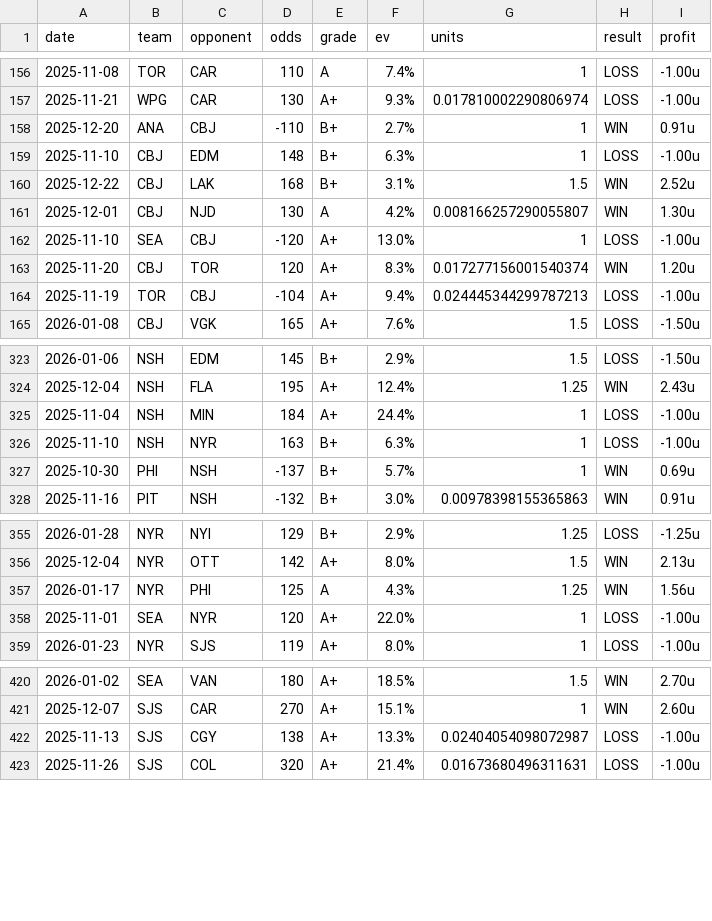
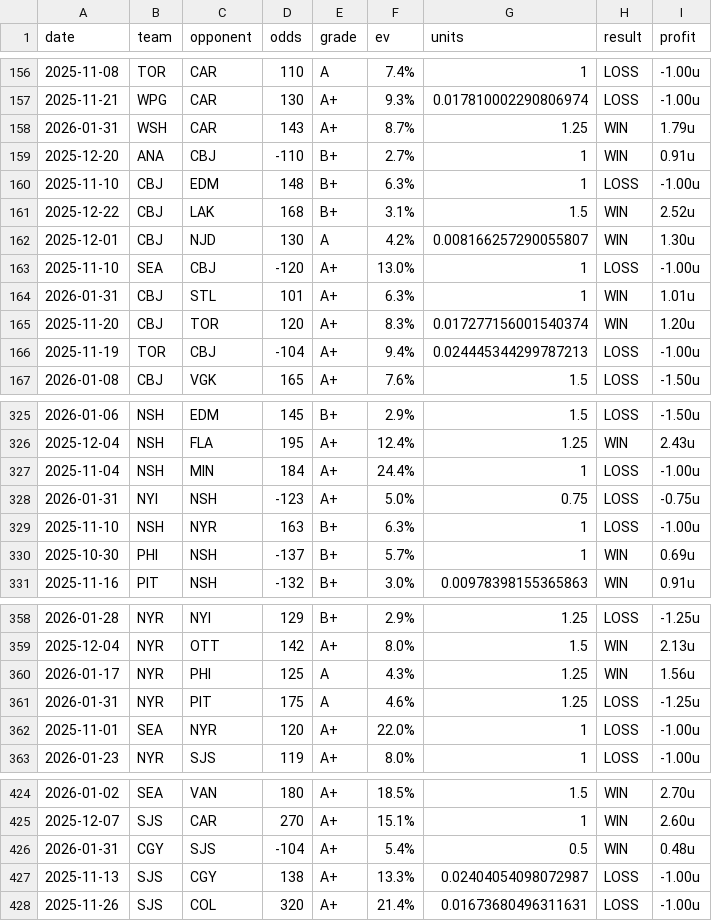
Before and after one commit to dpk1212/nhl-savant, a CSV file: public/data/nhl-picks-completed.csv, drawn as a sheet; only a part is shown, gaps mark what is left out; the diff covers the shown part only; the diff names each change by its address in the sheet, - before the commit and + after, or states it on an @@ line.

```diff
--- a/public/data/nhl-picks-completed.csv
+++ b/public/data/nhl-picks-completed.csv
+row 158: 2026-01-31 | WSH | CAR | 143 | A+ | 8.7% | 1.25 | WIN | 1.79u
+row 164: 2026-01-31 | CBJ | STL | 101 | A+ | 6.3% | 1 | WIN | 1.01u
+row 328: 2026-01-31 | NYI | NSH | -123 | A+ | 5.0% | 0.75 | LOSS | -0.75u
+row 361: 2026-01-31 | NYR | PIT | 175 | A | 4.6% | 1.25 | LOSS | -1.25u
+row 426: 2026-01-31 | CGY | SJS | -104 | A+ | 5.4% | 0.5 | WIN | 0.48u
```
Also changed, not shown: 1 added row elsewhere in this file, public/data/cbb-picks-completed.csv, 1 other file.
